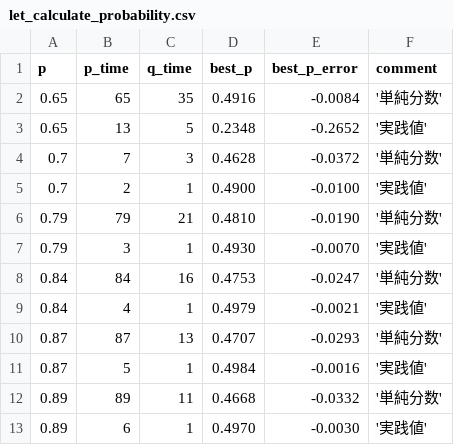
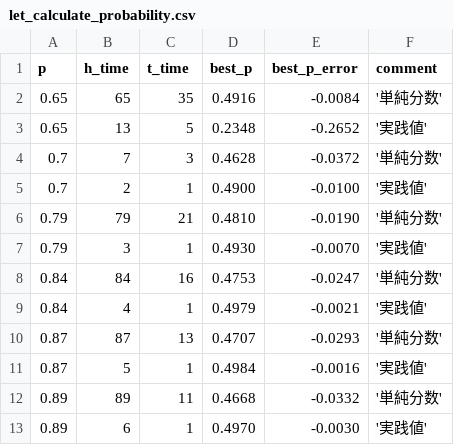
Before and after one commit to muzudho/sente-win-rate-70-percent-problem, a CSV file: data/let_calculate_probability.csv, drawn as a sheet.

```diff
--- a/data/let_calculate_probability.csv
+++ b/data/let_calculate_probability.csv
@@ -1,2 +1,2 @@
-p,p_time,q_time,best_p,best_p_error,comment
+p,h_time,t_time,best_p,best_p_error,comment
 0.65,65,35,0.4916,-0.0084,'単純分数'
```
Also changed, not shown: data/looking_for_an_even.csv, 4 other files.
